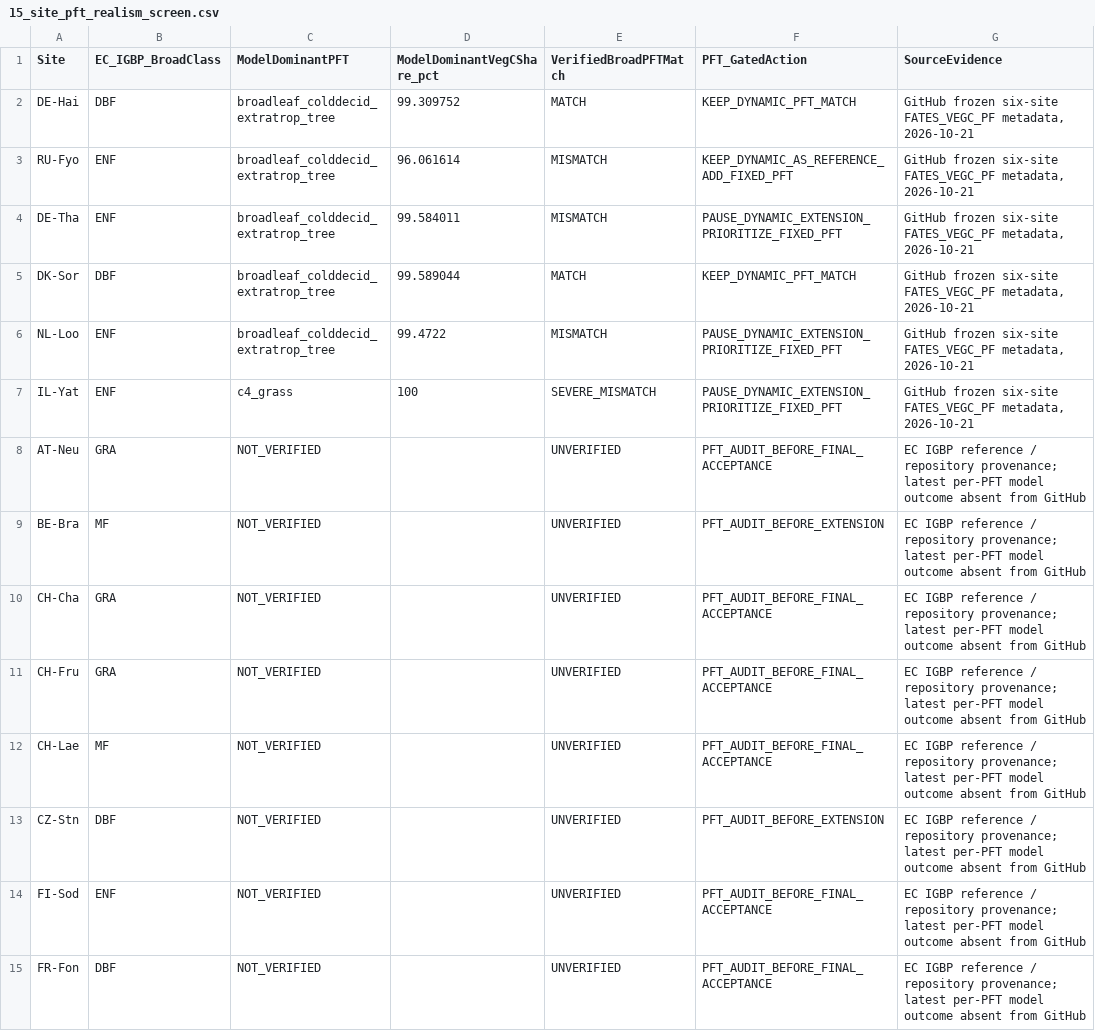
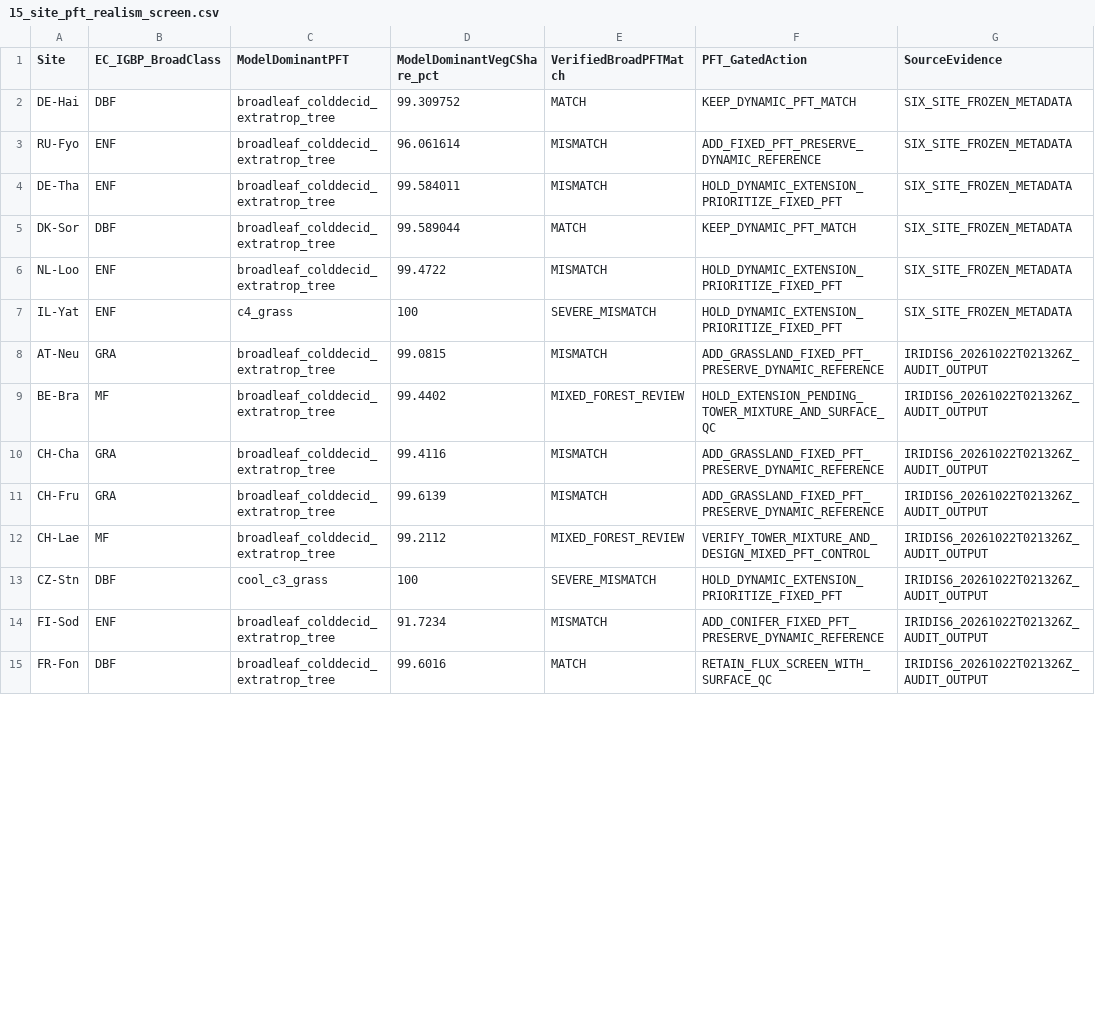
Before and after one commit to lyanyeung/CLM-FATES-single-site-workflows, a CSV file: carbon_flux_convergence_diagnostics/data/15_site_pft_realism_screen.csv, drawn as a sheet; only a part is shown; the diff covers the shown part only.

Commit message:
Verify modeled FATES PFT evidence for all 15 sites using IRIDIS6 audit output

```diff
--- a/carbon_flux_convergence_diagnostics/data/15_site_pft_realism_screen.csv
+++ b/carbon_flux_convergence_diagnostics/data/15_site_pft_realism_screen.csv
@@ -2,14 +2,14 @@ Site,EC_IGBP_BroadClass,ModelDominantPFT,ModelDominantVegCShare_pct,VerifiedBroa
-"DE-Hai","DBF","broadleaf_colddecid_extratrop_tree","99.309752","MATCH","KEEP_DYNAMIC_PFT_MATCH","GitHub frozen six-site FATES_VEGC_PF metadata, 2026-10-21"
-"RU-Fyo","ENF","broadleaf_colddecid_extratrop_tree","96.061614","MISMATCH","KEEP_DYNAMIC_AS_REFERENCE_ADD_FIXED_PFT","GitHub frozen six-site FATES_VEGC_PF metadata, 2026-10-21"
-"DE-Tha","ENF","broadleaf_colddecid_extratrop_tree","99.584011","MISMATCH","PAUSE_DYNAMIC_EXTENSION_PRIORITIZE_FIXED_PFT","GitHub frozen six-site FATES_VEGC_PF metadata, 2026-10-21"
-"DK-Sor","DBF","broadleaf_colddecid_extratrop_tree","99.589044","MATCH","KEEP_DYNAMIC_PFT_MATCH","GitHub frozen six-site FATES_VEGC_PF metadata, 2026-10-21"
-"NL-Loo","ENF","broadleaf_colddecid_extratrop_tree","99.4722","MISMATCH","PAUSE_DYNAMIC_EXTENSION_PRIORITIZE_FIXED_PFT","GitHub frozen six-site FATES_VEGC_PF metadata, 2026-10-21"
-"IL-Yat","ENF","c4_grass","100","SEVERE_MISMATCH","PAUSE_DYNAMIC_EXTENSION_PRIORITIZE_FIXED_PFT","GitHub frozen six-site FATES_VEGC_PF metadata, 2026-10-21"
-"AT-Neu","GRA","NOT_VERIFIED","","UNVERIFIED","PFT_AUDIT_BEFORE_FINAL_ACCEPTANCE","EC IGBP reference / repository provenance; latest per-PFT model outcome absent from GitHub"
-"BE-Bra","MF","NOT_VERIFIED","","UNVERIFIED","PFT_AUDIT_BEFORE_EXTENSION","EC IGBP reference / repository provenance; latest per-PFT model outcome absent from GitHub"
-"CH-Cha","GRA","NOT_VERIFIED","","UNVERIFIED","PFT_AUDIT_BEFORE_FINAL_ACCEPTANCE","EC IGBP reference / repository provenance; latest per-PFT model outcome absent from GitHub"
-"CH-Fru","GRA","NOT_VERIFIED","","UNVERIFIED","PFT_AUDIT_BEFORE_FINAL_ACCEPTANCE","EC IGBP reference / repository provenance; latest per-PFT model outcome absent from GitHub"
-"CH-Lae","MF","NOT_VERIFIED","","UNVERIFIED","PFT_AUDIT_BEFORE_FINAL_ACCEPTANCE","EC IGBP reference / repository provenance; latest per-PFT model outcome absent from GitHub"
-"CZ-Stn","DBF","NOT_VERIFIED","","UNVERIFIED","PFT_AUDIT_BEFORE_EXTENSION","EC IGBP reference / repository provenance; latest per-PFT model outcome absent from GitHub"
-"FI-Sod","ENF","NOT_VERIFIED","","UNVERIFIED","PFT_AUDIT_BEFORE_FINAL_ACCEPTANCE","EC IGBP reference / repository provenance; latest per-PFT model outcome absent from GitHub"
-"FR-Fon","DBF","NOT_VERIFIED","","UNVERIFIED","PFT_AUDIT_BEFORE_FINAL_ACCEPTANCE","EC IGBP reference / repository provenance; latest per-PFT model outcome absent from GitHub"
+"DE-Hai","DBF","broadleaf_colddecid_extratrop_tree","99.309752","MATCH","KEEP_DYNAMIC_PFT_MATCH","SIX_SITE_FROZEN_METADATA"
+"RU-Fyo","ENF","broadleaf_colddecid_extratrop_tree","96.061614","MISMATCH","ADD_FIXED_PFT_PRESERVE_DYNAMIC_REFERENCE","SIX_SITE_FROZEN_METADATA"
+"DE-Tha","ENF","broadleaf_colddecid_extratrop_tree","99.584011","MISMATCH","HOLD_DYNAMIC_EXTENSION_PRIORITIZE_FIXED_PFT","SIX_SITE_FROZEN_METADATA"
+"DK-Sor","DBF","broadleaf_colddecid_extratrop_tree","99.589044","MATCH","KEEP_DYNAMIC_PFT_MATCH","SIX_SITE_FROZEN_METADATA"
+"NL-Loo","ENF","broadleaf_colddecid_extratrop_tree","99.4722","MISMATCH","HOLD_DYNAMIC_EXTENSION_PRIORITIZE_FIXED_PFT","SIX_SITE_FROZEN_METADATA"
+"IL-Yat","ENF","c4_grass","100","SEVERE_MISMATCH","HOLD_DYNAMIC_EXTENSION_PRIORITIZE_FIXED_PFT","SIX_SITE_FROZEN_METADATA"
+"AT-Neu","GRA","broadleaf_colddecid_extratrop_tree","99.0815","MISMATCH","ADD_GRASSLAND_FIXED_PFT_PRESERVE_DYNAMIC_REFERENCE","IRIDIS6_20261022T021326Z_AUDIT_OUTPUT"
+"BE-Bra","MF","broadleaf_colddecid_extratrop_tree","99.4402","MIXED_FOREST_REVIEW","HOLD_EXTENSION_PENDING_TOWER_MIXTURE_AND_SURFACE_QC","IRIDIS6_20261022T021326Z_AUDIT_OUTPUT"
+"CH-Cha","GRA","broadleaf_colddecid_extratrop_tree","99.4116","MISMATCH","ADD_GRASSLAND_FIXED_PFT_PRESERVE_DYNAMIC_REFERENCE","IRIDIS6_20261022T021326Z_AUDIT_OUTPUT"
+"CH-Fru","GRA","broadleaf_colddecid_extratrop_tree","99.6139","MISMATCH","ADD_GRASSLAND_FIXED_PFT_PRESERVE_DYNAMIC_REFERENCE","IRIDIS6_20261022T021326Z_AUDIT_OUTPUT"
+"CH-Lae","MF","broadleaf_colddecid_extratrop_tree","99.2112","MIXED_FOREST_REVIEW","VERIFY_TOWER_MIXTURE_AND_DESIGN_MIXED_PFT_CONTROL","IRIDIS6_20261022T021326Z_AUDIT_OUTPUT"
+"CZ-Stn","DBF","cool_c3_grass","100","SEVERE_MISMATCH","HOLD_DYNAMIC_EXTENSION_PRIORITIZE_FIXED_PFT","IRIDIS6_20261022T021326Z_AUDIT_OUTPUT"
+"FI-Sod","ENF","broadleaf_colddecid_extratrop_tree","91.7234","MISMATCH","ADD_CONIFER_FIXED_PFT_PRESERVE_DYNAMIC_REFERENCE","IRIDIS6_20261022T021326Z_AUDIT_OUTPUT"
+"FR-Fon","DBF","broadleaf_colddecid_extratrop_tree","99.6016","MATCH","RETAIN_FLUX_SCREEN_WITH_SURFACE_QC","IRIDIS6_20261022T021326Z_AUDIT_OUTPUT"
```
Also changed, not shown: 5 edited cells elsewhere in this file.
